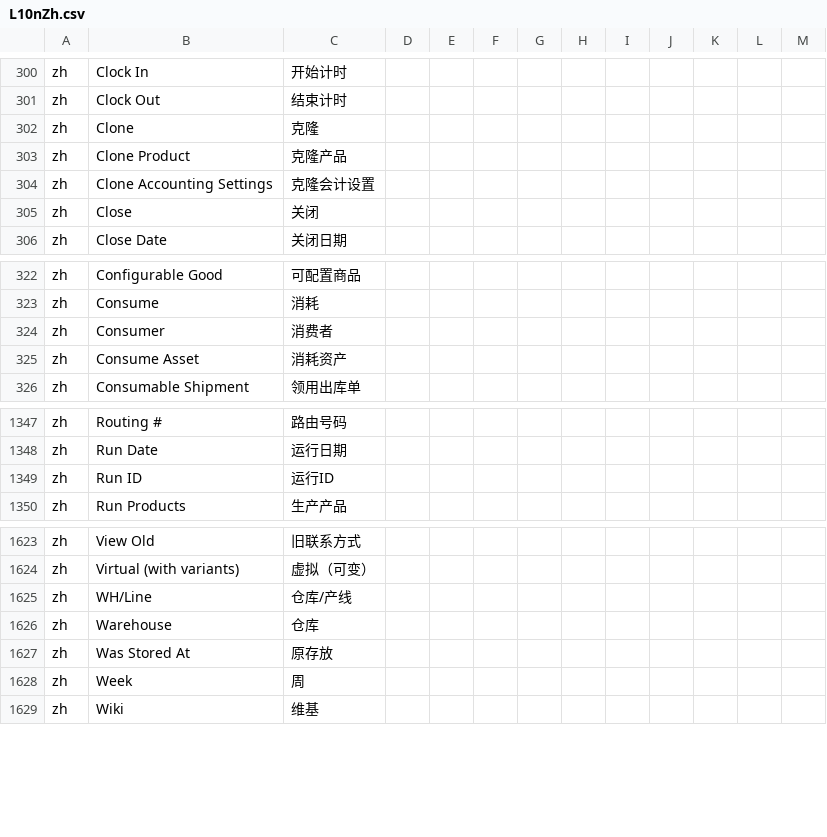
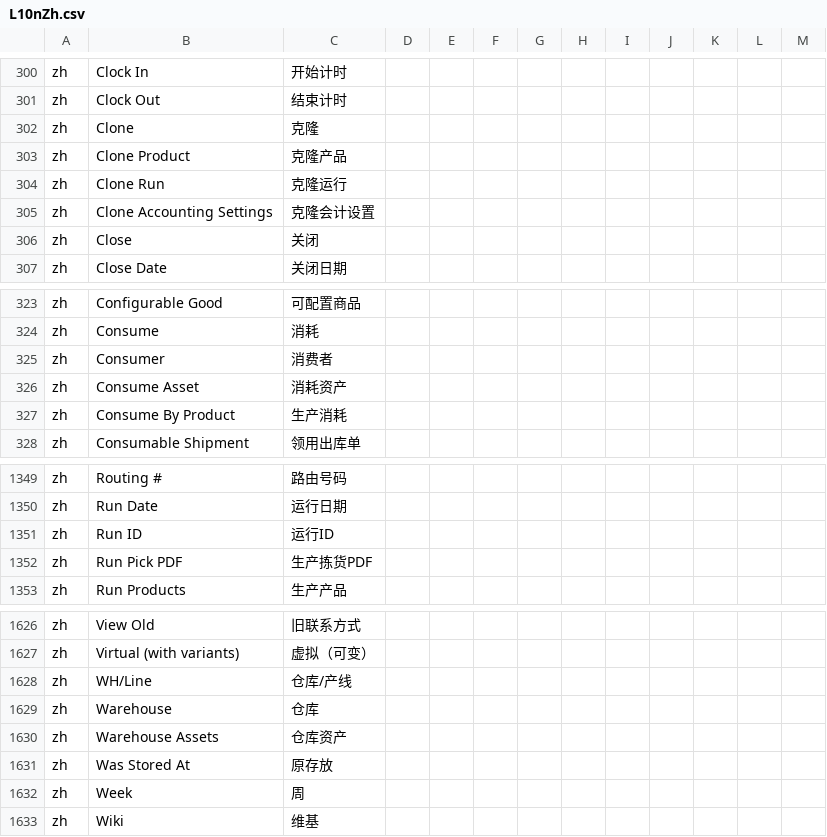
Before and after one commit to hellozhangwei/moqui-zapps, a CSV file: data/L10nZh.csv, drawn as a sheet; only a part is shown, gaps mark what is left out; the diff names each change by its address in the sheet, - before the commit and + after, or states it on an @@ line.

Commit message:
Add some LocalizedMessage

```diff
--- a/data/L10nZh.csv
+++ b/data/L10nZh.csv
+row 304: zh | Clone Run | 克隆运行
+row 327: zh | Consume By Product | 生产消耗
+row 1352: zh | Run Pick PDF | 生产拣货PDF
+row 1630: zh | Warehouse Assets | 仓库资产
```
